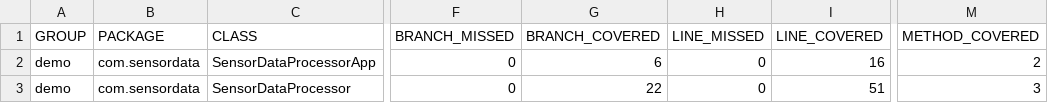
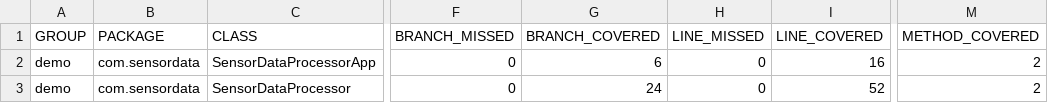
Before and after one commit to akraa/sensor-data-processor, a CSV file: demo/target/site/jacoco/jacoco.csv, drawn as a sheet; only a part is shown, gaps mark what is left out; the diff names each change by its address in the sheet, - before the commit and + after, or states it on an @@ line.

```diff
--- a/demo/target/site/jacoco/jacoco.csv
+++ b/demo/target/site/jacoco/jacoco.csv
-G3 (BRANCH_COVERED): 22
+G3 (BRANCH_COVERED): 24
-I3 (LINE_COVERED): 51
+I3 (LINE_COVERED): 52
-M3 (METHOD_COVERED): 3
+M3 (METHOD_COVERED): 2
```
Also changed, not shown: 18 other files.
